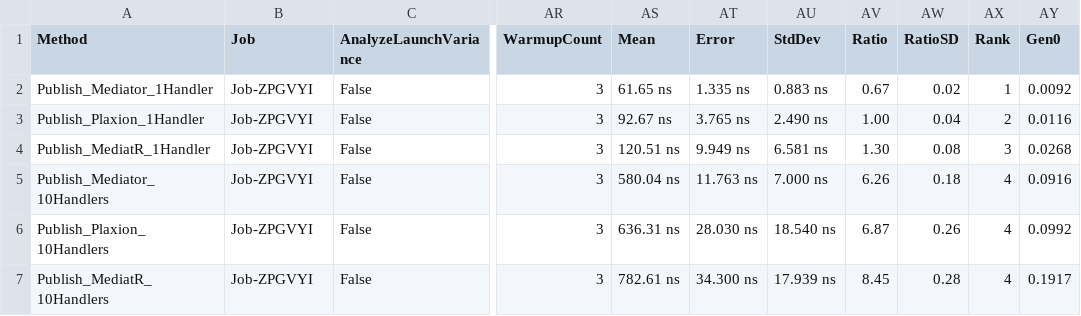
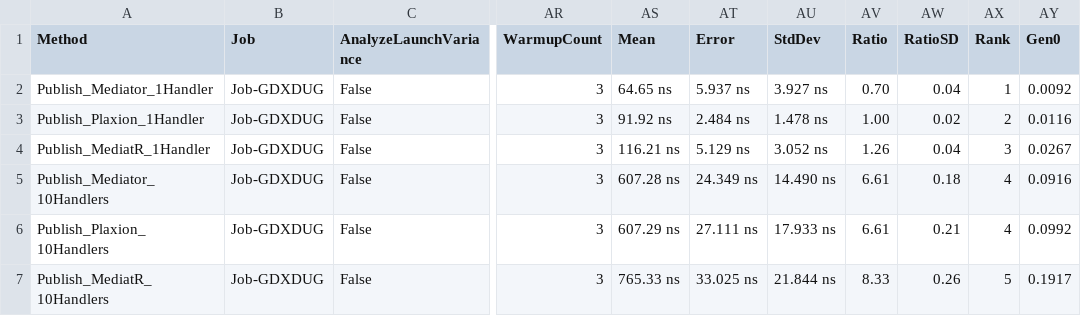
Before and after one commit to avmp2208/PlaxionMediator, a CSV file: benchmarks-comparison/src/Plaxion.BenchMarks.Comparison/BenchmarkDotNet.Artifacts/results/Plaxion.BenchMarks.Comparison.NotificationFanOutBenchmarks-report.csv, drawn as a sheet; only a part is shown, gaps mark what is left out; the diff covers the shown part only; the diff names each change by its address in the sheet, - before the commit and + after, or states it on an @@ line.

```diff
--- a/benchmarks-comparison/src/Plaxion.BenchMarks.Comparison/BenchmarkDotNet.Artifacts/results/Plaxion.BenchMarks.Comparison.NotificationFanOutBenchmarks-report.csv
+++ b/benchmarks-comparison/src/Plaxion.BenchMarks.Comparison/BenchmarkDotNet.Artifacts/results/Plaxion.BenchMarks.Comparison.NotificationFanOutBenchmarks-report.csv
-B2:B7 (Job): Job-ZPGVYI
+B2:B7 (Job): Job-GDXDUG
-AS2 (Mean): 61.65 ns
+AS2 (Mean): 64.65 ns
-AT2 (Error): 1.335 ns
+AT2 (Error): 5.937 ns
-AU2 (StdDev): 0.883 ns
+AU2 (StdDev): 3.927 ns
-AV2 (Ratio): 0.67
+AV2 (Ratio): 0.70
-AW2 (RatioSD): 0.02
+AW2 (RatioSD): 0.04
-AS3 (Mean): 92.67 ns
+AS3 (Mean): 91.92 ns
-AT3 (Error): 3.765 ns
+AT3 (Error): 2.484 ns
-AU3 (StdDev): 2.490 ns
+AU3 (StdDev): 1.478 ns
-AW3 (RatioSD): 0.04
+AW3 (RatioSD): 0.02
-AS4 (Mean): 120.51 ns
+AS4 (Mean): 116.21 ns
-AT4 (Error): 9.949 ns
+AT4 (Error): 5.129 ns
-AU4 (StdDev): 6.581 ns
+AU4 (StdDev): 3.052 ns
-AV4 (Ratio): 1.30
+AV4 (Ratio): 1.26
-AW4 (RatioSD): 0.08
+AW4 (RatioSD): 0.04
-AY4 (Gen0): 0.0268
+AY4 (Gen0): 0.0267
-AS5 (Mean): 580.04 ns
+AS5 (Mean): 607.28 ns
-AT5 (Error): 11.763 ns
+AT5 (Error): 24.349 ns
-AU5 (StdDev): 7.000 ns
+AU5 (StdDev): 14.490 ns
-AV5 (Ratio): 6.26
+AV5 (Ratio): 6.61
-AS6 (Mean): 636.31 ns
+AS6 (Mean): 607.29 ns
-AT6 (Error): 28.030 ns
+AT6 (Error): 27.111 ns
-AU6 (StdDev): 18.540 ns
+AU6 (StdDev): 17.933 ns
-AV6 (Ratio): 6.87
+AV6 (Ratio): 6.61
-AW6 (RatioSD): 0.26
+AW6 (RatioSD): 0.21
-AS7 (Mean): 782.61 ns
+AS7 (Mean): 765.33 ns
-AT7 (Error): 34.300 ns
+AT7 (Error): 33.025 ns
-AU7 (StdDev): 17.939 ns
+AU7 (StdDev): 21.844 ns
-AV7 (Ratio): 8.45
+AV7 (Ratio): 8.33
-AW7 (RatioSD): 0.28
+AW7 (RatioSD): 0.26
-AX7 (Rank): 4
+AX7 (Rank): 5
```
Also changed, not shown: 41 edited cells elsewhere in this file, benchmarks-comparison/src/Plaxion.BenchMarks.Comparison/BenchmarkDotNet.Artifacts/results/Plaxion.BenchMarks.Comparison.ConcurrencyBenchmarks-report.csv, benchmarks-comparison/src/Plaxion.BenchMarks.Comparison/BenchmarkDotNet.Artifacts/results/Plaxion.BenchMarks.Comparison.PipelineBehaviorBenchmarks-report.csv, 35 other files.
